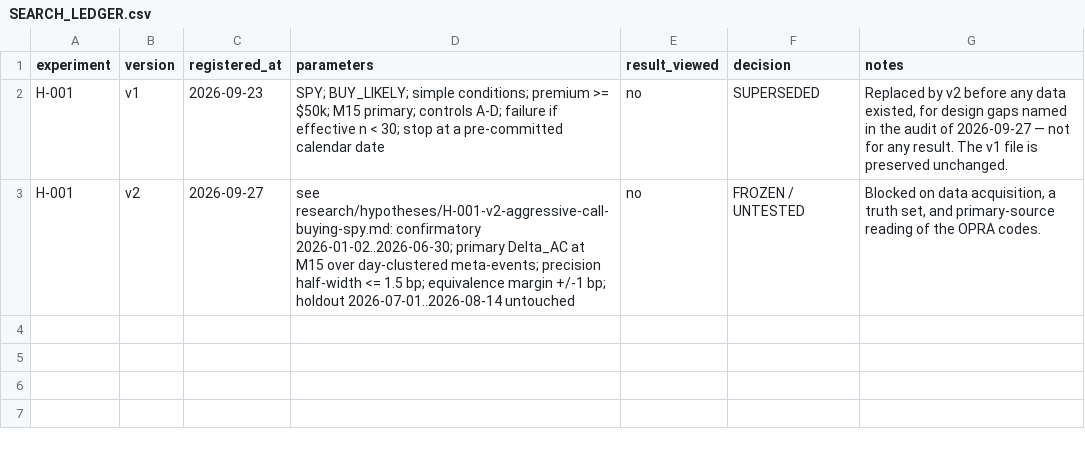
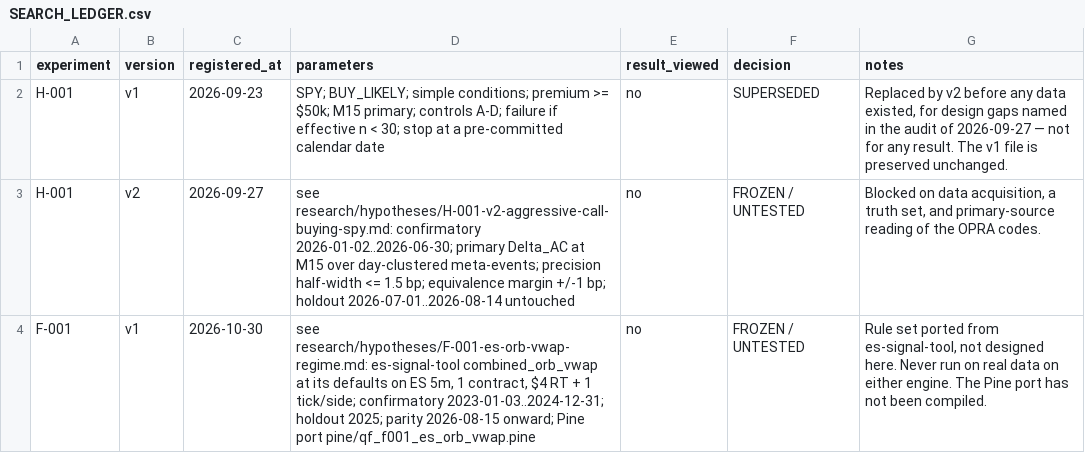
Before and after one commit to bullishoptionstrat-hub/quantflow-pro, a CSV file: research/SEARCH_LEDGER.csv, drawn as a sheet; the diff names each change by its address in the sheet, - before the commit and + after, or states it on an @@ line.

```diff
--- a/research/SEARCH_LEDGER.csv
+++ b/research/SEARCH_LEDGER.csv
+row 4: F-001 | v1 | 2026-10-30 | see research/hypotheses/F-001-es-orb-vwap-regime.md: es-signal-tool combined_orb_vwap at its defaults on ES 5m, 1 contract, $4 RT + 1 tick/side; confirmatory 2023-01-03..2024-12-31; holdout 2025; parity 2026-08-15 onward; Pine port pine/qf_f001_es_orb_vwap.pine | no | FROZEN / UNTESTED | Rule set ported from es-signal-tool, not designed here. Never run on real data on either engine. The Pine port has not been compiled.
```
Also changed, not shown: 4 other files.
